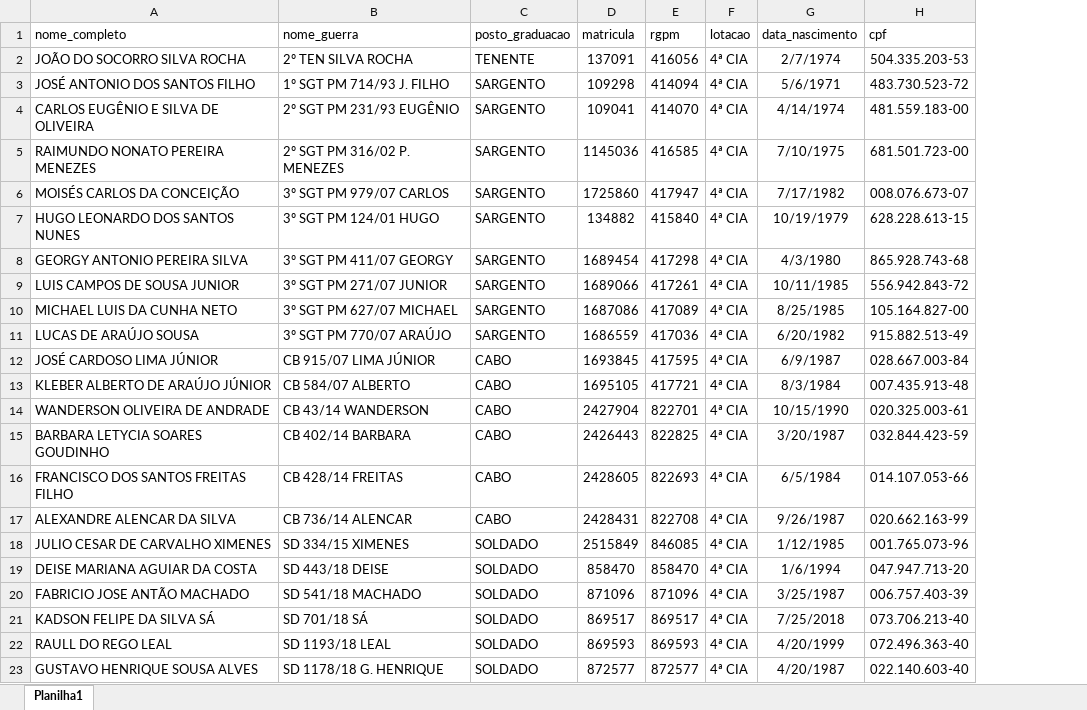
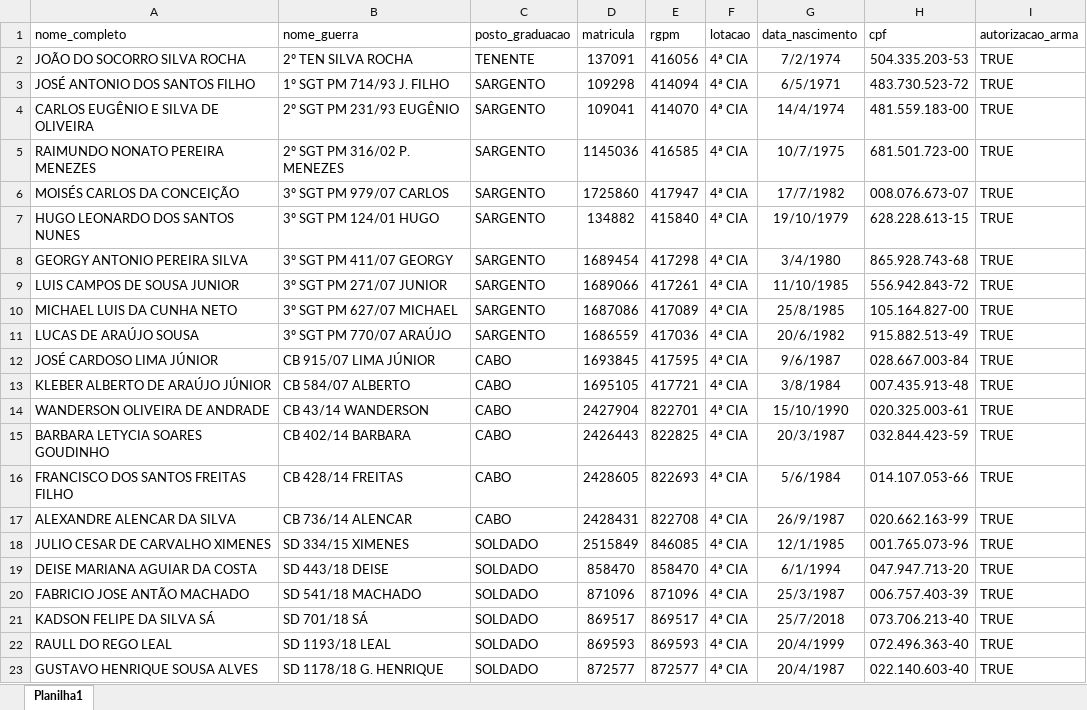
Before and after one commit to mendesjunior07/controle-de-armamento, an Excel workbook: cautelaarmamento/policiais.xlsx, sheet Planilha1, drawn as a sheet; values as stored, in another font and other column widths than the file's, no borders; conditional formats not drawn; the diff names each change by its address in the sheet, - before the commit and + after, or states it on an @@ line.

```diff
--- a/cautelaarmamento/policiais.xlsx (sheet Planilha1)
+++ b/cautelaarmamento/policiais.xlsx (sheet Planilha1)
+column I (autorizacao_arma), rows 2-23: all TRUE
-G2 (data_nascimento): 2/7/1974
+G2 (data_nascimento): 7/2/1974
-G3 (data_nascimento): 5/6/1971
+G3 (data_nascimento): 6/5/1971
-G4 (data_nascimento): 4/14/1974
+G4 (data_nascimento): 14/4/1974
-G5 (data_nascimento): 7/10/1975
+G5 (data_nascimento): 10/7/1975
-G6 (data_nascimento): 7/17/1982
+G6 (data_nascimento): 17/7/1982
-G7 (data_nascimento): 10/19/1979
+G7 (data_nascimento): 19/10/1979
-G8 (data_nascimento): 4/3/1980
+G8 (data_nascimento): 3/4/1980
-G9 (data_nascimento): 10/11/1985
+G9 (data_nascimento): 11/10/1985
-G10 (data_nascimento): 8/25/1985
+G10 (data_nascimento): 25/8/1985
-G11 (data_nascimento): 6/20/1982
+G11 (data_nascimento): 20/6/1982
-G12 (data_nascimento): 6/9/1987
+G12 (data_nascimento): 9/6/1987
-G13 (data_nascimento): 8/3/1984
+G13 (data_nascimento): 3/8/1984
-G14 (data_nascimento): 10/15/1990
+G14 (data_nascimento): 15/10/1990
-G15 (data_nascimento): 3/20/1987
+G15 (data_nascimento): 20/3/1987
-G16 (data_nascimento): 6/5/1984
+G16 (data_nascimento): 5/6/1984
-G17 (data_nascimento): 9/26/1987
+G17 (data_nascimento): 26/9/1987
-G18 (data_nascimento): 1/12/1985
+G18 (data_nascimento): 12/1/1985
-G19 (data_nascimento): 1/6/1994
+G19 (data_nascimento): 6/1/1994
-G20 (data_nascimento): 3/25/1987
+G20 (data_nascimento): 25/3/1987
-G21 (data_nascimento): 7/25/2018
+G21 (data_nascimento): 25/7/2018
-G22 (data_nascimento): 4/20/1999
+G22 (data_nascimento): 20/4/1999
-G23 (data_nascimento): 4/20/1987
+G23 (data_nascimento): 20/4/1987
```
Also changed, not shown: 1 other file.
